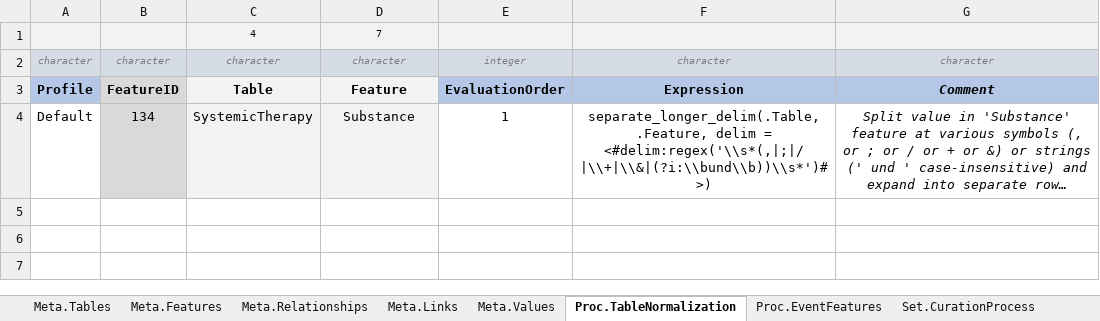
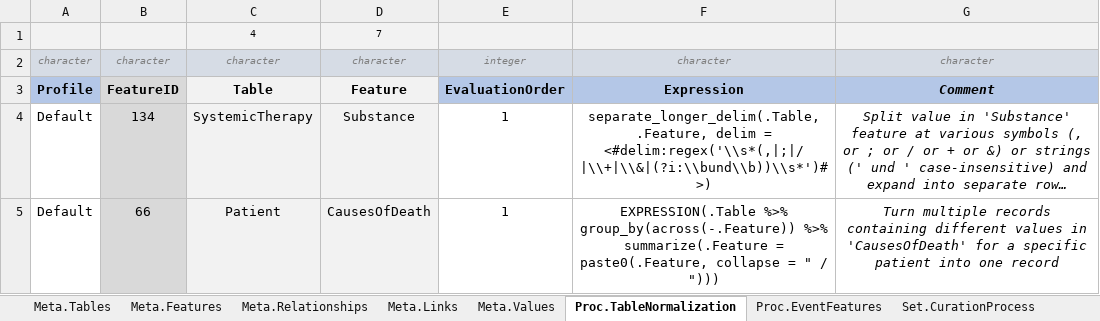
Before and after one commit to BastianReiter/dsCCPhos, an Excel workbook: Development/Data/ModuleData/ModuleDataCCPhos.xlsx, sheet Proc.TableNormalization, drawn as a sheet; long unchanged cells end in …; values as stored, in another font and other column widths than the file's, no borders; conditional formats not drawn; the diff names each change by its address in the sheet, - before the commit and + after, or states it on an @@ line.

```diff
--- a/Development/Data/ModuleData/ModuleDataCCPhos.xlsx (sheet Proc.TableNormalization)
+++ b/Development/Data/ModuleData/ModuleDataCCPhos.xlsx (sheet Proc.TableNormalization)
+row 5: Default | 66 | Patient | CausesOfDeath | 1 | EXPRESSION(.Table %>% group_by(across(-.Feature)) %>% summarize(.Feature = paste0(.Feature, collapse = " / "))) | Turn multiple records containing different values in 'CausesOfDeath' for a specific patient into one record
```
Also changed, not shown: sheet Meta.Values, sheet Set.Dictionary, sheet Set.FeatureRequirements, 2 other files.
